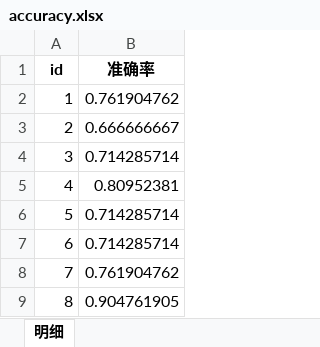
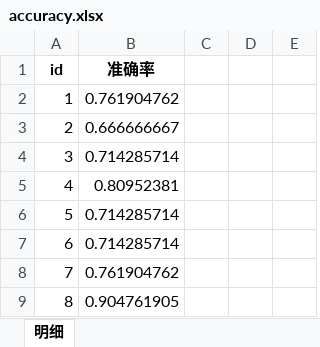
Before and after one commit to thales-study/estate, an Excel workbook: out/accuracy.xlsx, sheet 明细, drawn as a sheet; only a part is shown; values as stored, in another font and other column widths than the file's, no borders; charts and pictures not drawn; the diff names each change by its address in the sheet, - before the commit and + after, or states it on an @@ line.

```diff
--- a/out/accuracy.xlsx (sheet 明细)
+++ b/out/accuracy.xlsx (sheet 明细)
+column C, empty
+column D, empty
+column E, empty
```
Also changed, not shown: charts or pictures, 2 other files.
